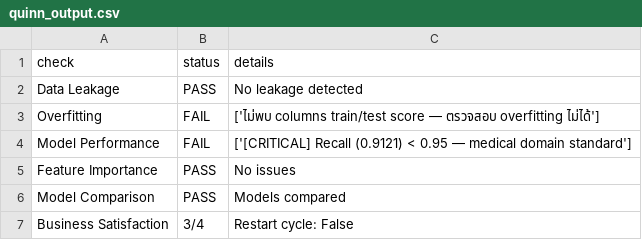
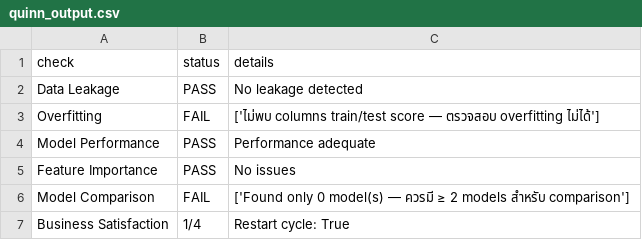
Before and after one commit to Colon3Time/DATA-Agent, a CSV file: projects/2026-04-28_uci_bank_marketing_blind/output/quinn/quinn_output.csv, drawn as a sheet.

```diff
--- a/projects/2026-04-28_uci_bank_marketing_blind/output/quinn/quinn_output.csv
+++ b/projects/2026-04-28_uci_bank_marketing_blind/output/quinn/quinn_output.csv
@@ -3,5 +3,5 @@ Data Leakage,PASS,No leakage detected
 Overfitting,FAIL,['ไม่พบ columns train/test score — ตรวจสอบ overfitting ไม่ได้']
-Model Performance,FAIL,['[CRITICAL] Recall (0.9121) < 0.95 — medical domain standard']
+Model Performance,PASS,Performance adequate
 Feature Importance,PASS,No issues
-Model Comparison,PASS,Models compared
-Business Satisfaction,3/4,Restart cycle: False
+Model Comparison,FAIL,['Found only 0 model(s) — ควรมี ≥ 2 models สำหรับ comparison']
+Business Satisfaction,1/4,Restart cycle: True
```
Also changed, not shown: projects/2026-04-28_uci_bank_marketing_blind/output/anna/anna_data_info.csv, projects/2026-04-28_uci_bank_marketing_blind/output/mo/mo_output.csv, 25 other files.
